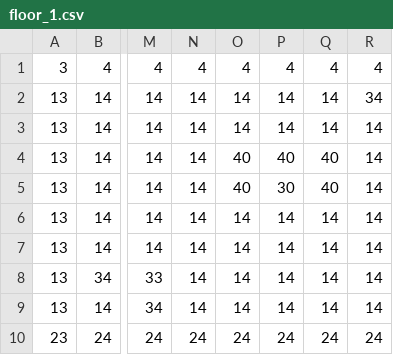
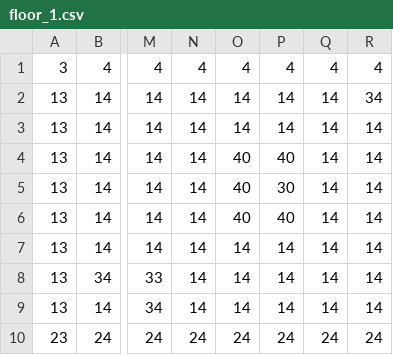
Before and after one commit to stbchen/TileTempleTrials, a CSV file: assets/floor_1.csv, drawn as a sheet; only a part is shown, gaps mark what is left out; the diff names each change by its address in the sheet, - before the commit and + after, or states it on an @@ line.

Commit message:
added floor 0

```diff
--- a/assets/floor_1.csv
+++ b/assets/floor_1.csv
-Q4:Q5: 40
+Q4:Q5: 14
-O6: 14
+O6: 40
-P6: 14
+P6: 40
```
Also changed, not shown: assets/floor_2.csv, 3 other files.
